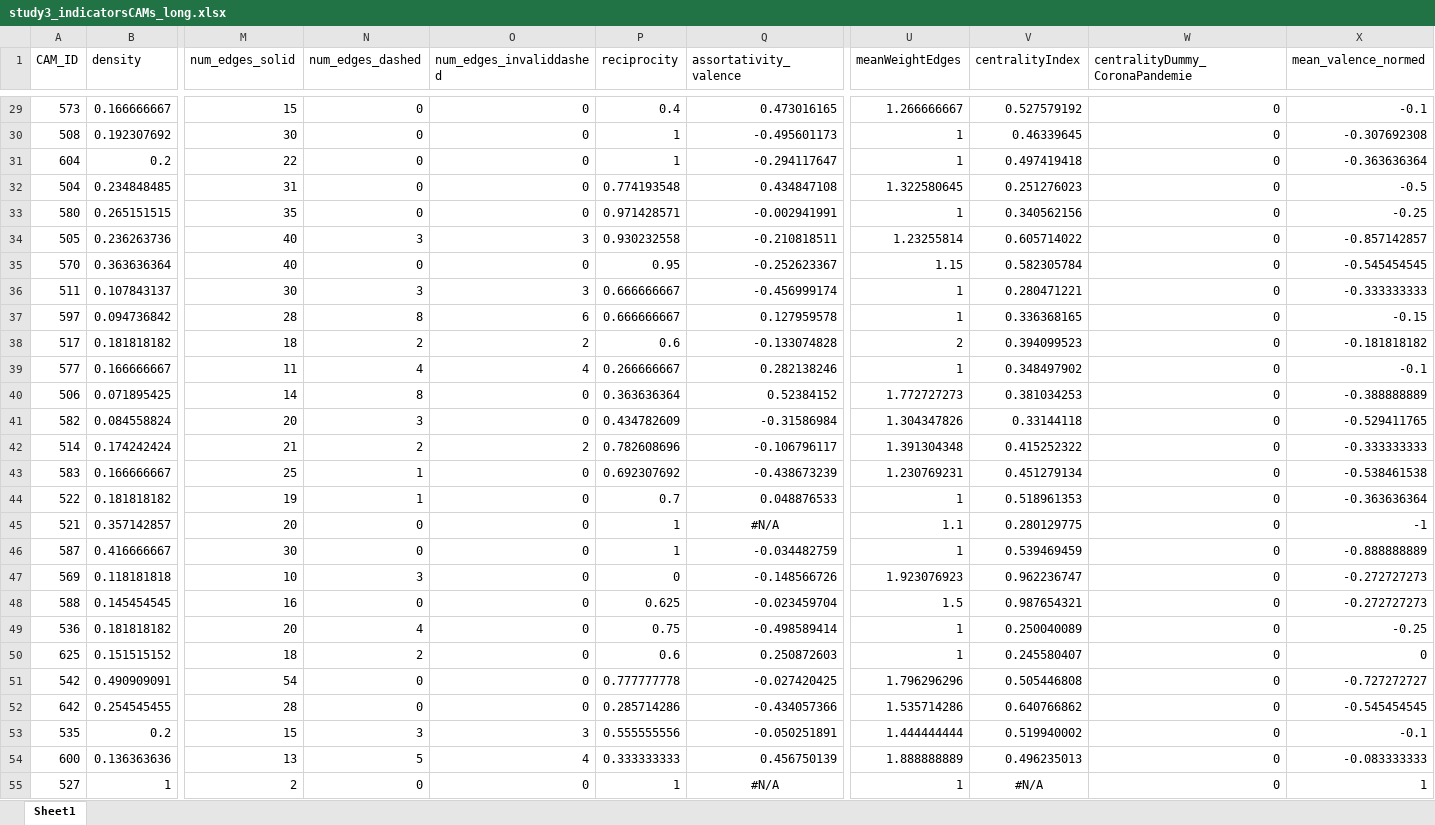
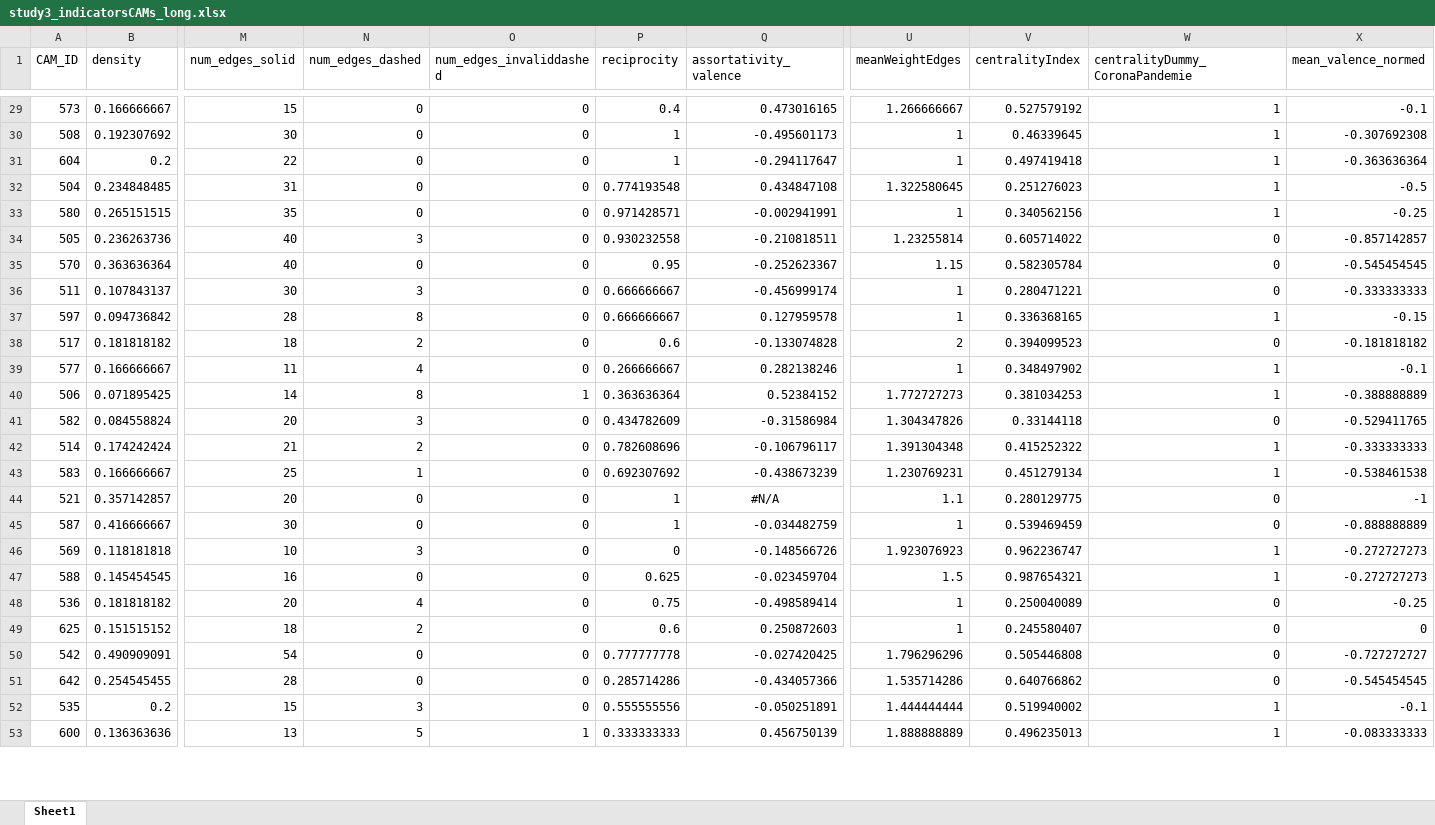
Before and after one commit to theredlefthand/meta-analysis, an Excel workbook: data/study3_indicatorsCAMs_long.xlsx, sheet Sheet1, drawn as a sheet; only a part is shown, gaps mark what is left out; values as stored, in another font and other column widths than the file's, no borders; removed rows and columns are numbered as before the commit, all else as after; rows hold the shown columns only; the diff covers the shown part only; the diff names each change by its address in the sheet, - before the commit and + after, or states it on an @@ line.

Commit message:
add invalid dashed edges column

```diff
--- a/data/study3_indicatorsCAMs_long.xlsx (sheet Sheet1)
+++ b/data/study3_indicatorsCAMs_long.xlsx (sheet Sheet1)
-W29:W33 (centralityDummy_CoronaPandemie): 0
+W29:W33 (centralityDummy_CoronaPandemie): 1
-O34 (num_edges_invaliddashed): 3
+O34 (num_edges_invaliddashed): 0
-O36 (num_edges_invaliddashed): 3
+O36 (num_edges_invaliddashed): 0
-O37 (num_edges_invaliddashed): 6
+O37 (num_edges_invaliddashed): 0
-W37 (centralityDummy_CoronaPandemie): 0
+W37 (centralityDummy_CoronaPandemie): 1
-O38 (num_edges_invaliddashed): 2
+O38 (num_edges_invaliddashed): 0
-O39 (num_edges_invaliddashed): 4
+O39 (num_edges_invaliddashed): 0
-W39:W40 (centralityDummy_CoronaPandemie): 0
+W39:W40 (centralityDummy_CoronaPandemie): 1
-O40 (num_edges_invaliddashed): 0
+O40 (num_edges_invaliddashed): 1
-O42 (num_edges_invaliddashed): 2
+O42 (num_edges_invaliddashed): 0
-W42:W43 (centralityDummy_CoronaPandemie): 0
+W42:W43 (centralityDummy_CoronaPandemie): 1
-row 44: 522 | 0.181818182 | 19 | 1 | 0 | 0.7 | 0.048876533 | 1 | 0.518961353 | 0 | -0.363636364
-W46:W47 (centralityDummy_CoronaPandemie): 0
+W46:W47 (centralityDummy_CoronaPandemie): 1
-O52 (num_edges_invaliddashed): 3
+O52 (num_edges_invaliddashed): 0
-W52:W53 (centralityDummy_CoronaPandemie): 0
+W52:W53 (centralityDummy_CoronaPandemie): 1
-O53 (num_edges_invaliddashed): 4
+O53 (num_edges_invaliddashed): 1
-row 55: 527 | 1 | 2 | 0 | 0 | 1 | #N/A | 1 | #N/A | 0 | 1
```
Also changed, not shown: 12 removed rows and 111 edited cells elsewhere in this sheet, data/study2canada_indicatorsCAMs_long.xlsx, data/study2germany_indicatorsCAMs_long.xlsx.
